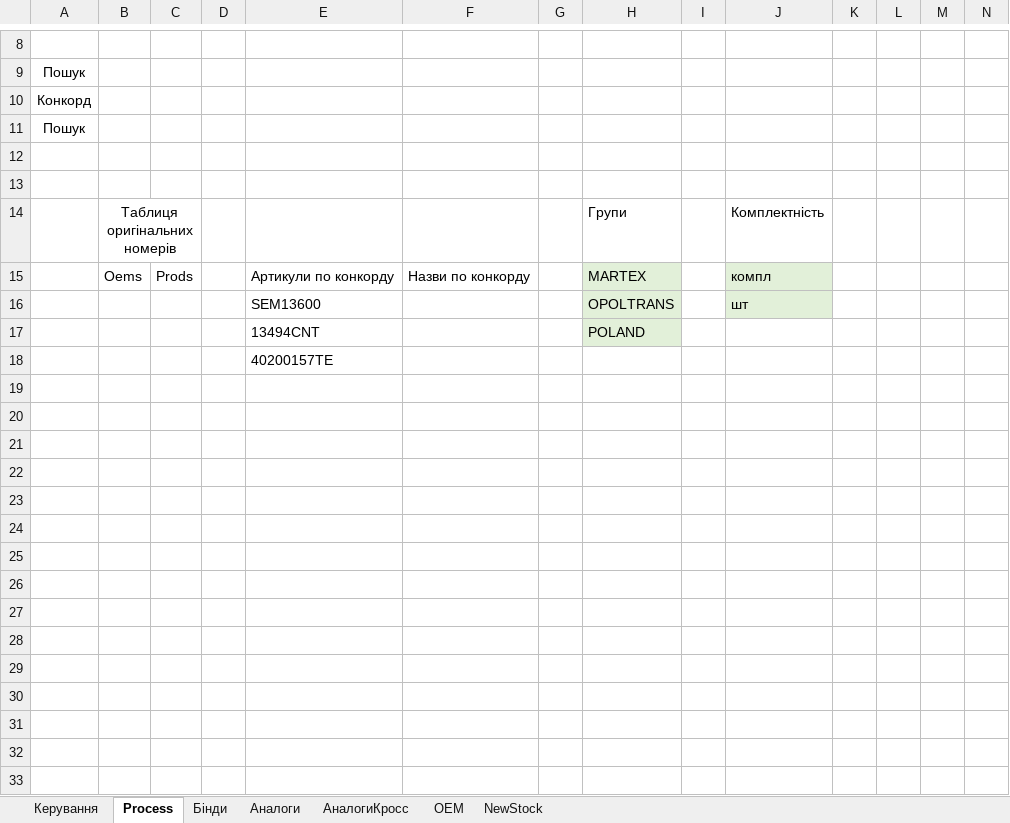
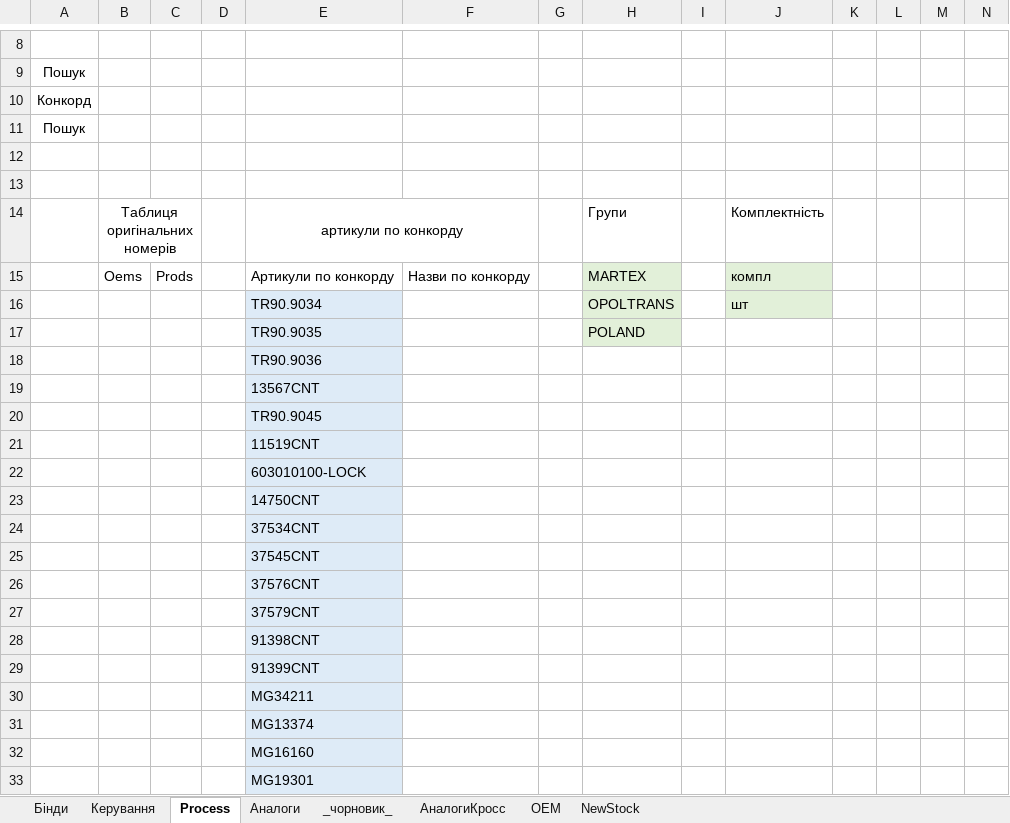
Before and after one commit to supply2-cell/interesautomate, an Excel workbook: Інтерес_авто_сорc/2_АвтоматИнтерес_4(доробити)_Обробка_НовіТовари.xlsm, sheet Process, drawn as a sheet; only a part is shown, gaps mark what is left out; values as stored, in another font and other column widths than the file's, no borders; charts and pictures and table styles not drawn; the diff covers the shown part only; the diff names each change by its address in the sheet, - before the commit and + after, or states it on an @@ line.

```diff
--- a/Інтерес_авто_сорc/2_АвтоматИнтерес_4(доробити)_Обробка_НовіТовари.xlsm (sheet Process)
+++ b/Інтерес_авто_сорc/2_АвтоматИнтерес_4(доробити)_Обробка_НовіТовари.xlsm (sheet Process)
+sheet tab: _чорновик_
@@ sheet tab order changed: Бінди | Керування | Process | Аналоги | _чорновик_ | АналогиКросс | OEM | NewStock @@
-E14: (empty)
+E14: артикули по конкорду
+E14:F14 merged
-E16: SEM13600
+E16: TR90.9034
-E16:E18 fill: none
+E16:E18 fill: #DEEBF7
-E17: 13494CNT
+E17: TR90.9035
-E18: 40200157TE
+E18: TR90.9036
+row 19:  |  |  |  | 13567CNT
+row 20:  |  |  |  | TR90.9045
+row 21:  |  |  |  | 11519CNT
+row 22:  |  |  |  | 603010100-LOCK
+row 23:  |  |  |  | 14750CNT
+row 24:  |  |  |  | 37534CNT
+row 25:  |  |  |  | 37545CNT
+row 26:  |  |  |  | 37576CNT
+row 27:  |  |  |  | 37579CNT
+row 28:  |  |  |  | 91398CNT
+row 29:  |  |  |  | 91399CNT
+row 30:  |  |  |  | MG34211
+row 31:  |  |  |  | MG13374
+row 32:  |  |  |  | MG16160
+row 33:  |  |  |  | MG19301
```
Also changed, not shown: 3 added rows, 3 removed rows and 2 edited cells elsewhere in this sheet, sheet Аналоги, sheet АналогиКросс, sheet OEM, sheet NewStock, sheet Керування, charts or pictures, 38 other files.
